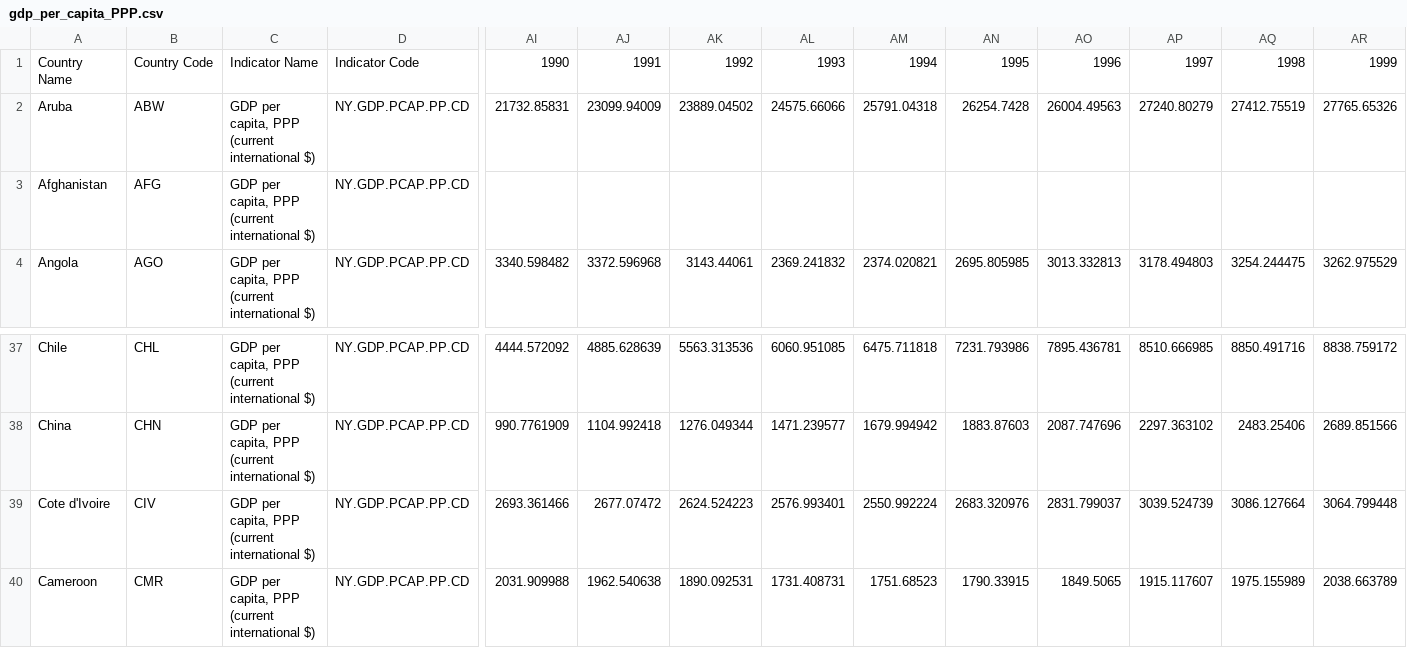
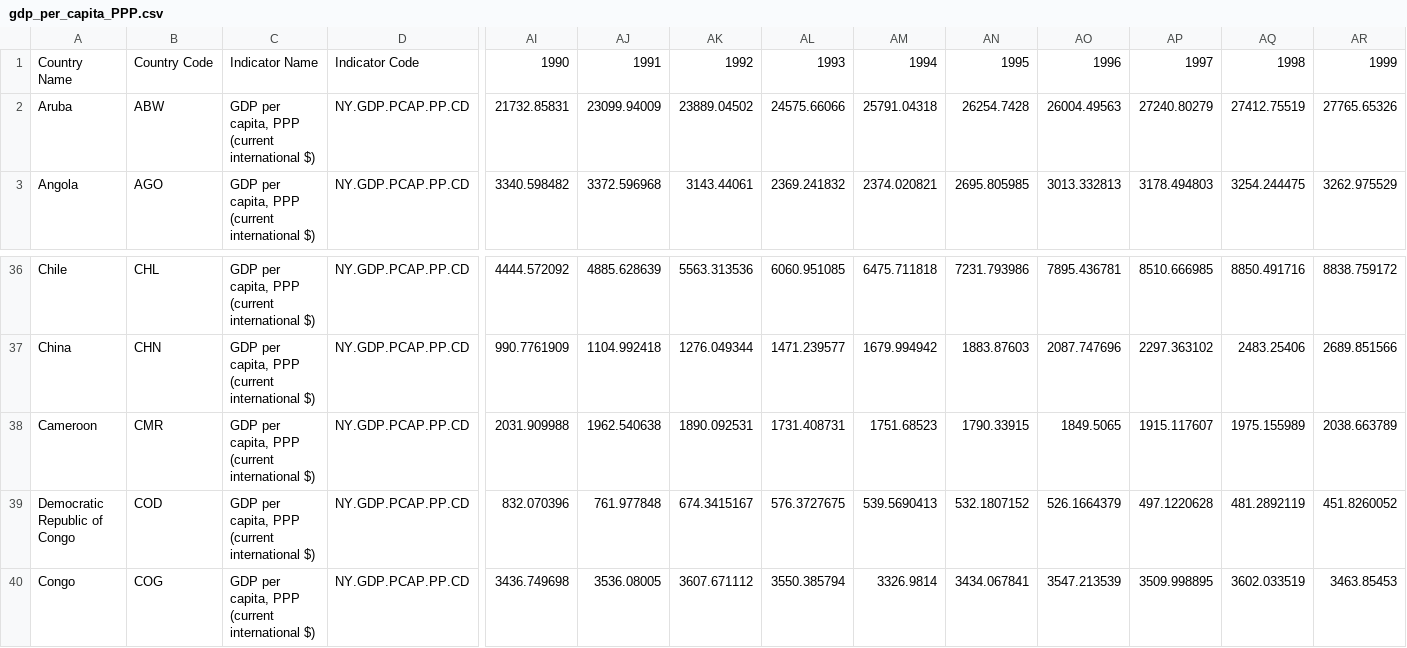
Before and after one commit to RandalWallace/FIT3179_Homework_Week10, a CSV file: data/gdp_per_capita_PPP.csv, drawn as a sheet; only a part is shown, gaps mark what is left out; the shorter side is filled out with more unchanged rows; rows hold the shown columns only; the diff names each change by its address in the sheet, - before the commit and + after, or states it on an @@ line.

Commit message:
Update gdp_per_capita_PPP.csv

```diff
--- a/data/gdp_per_capita_PPP.csv
+++ b/data/gdp_per_capita_PPP.csv
-row 3: Afghanistan | AFG | GDP per capita, PPP (current international $) | NY.GDP.PCAP.PP.CD
-row 39: Cote d'Ivoire | CIV | GDP per capita, PPP (current international $) | NY.GDP.PCAP.PP.CD | 2693.361466 | 2677.07472 | 2624.524223 | 2576.993401 | 2550.992224 | 2683.320976 | 2831.799037 | 3039.524739 | 3086.127664 | 3064.799448
```
